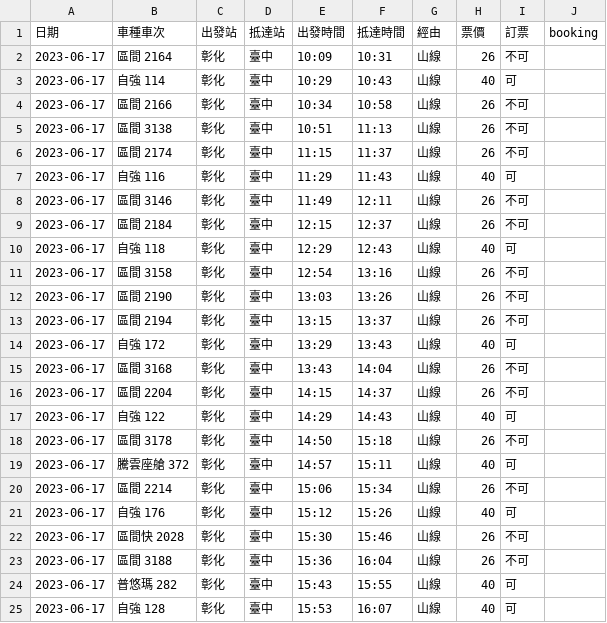
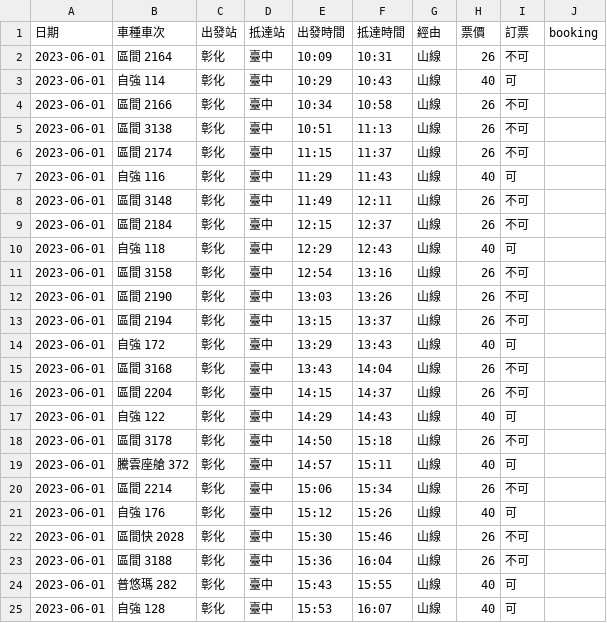
Before and after one commit to ycpranchu/linebot_taiwan_railway, a CSV file: trainInfo/trainData/test_trainData.csv, drawn as a sheet.

```diff
--- a/trainInfo/trainData/test_trainData.csv
+++ b/trainInfo/trainData/test_trainData.csv
@@ -1,25 +1,25 @@
 日期,車種車次,出發站,抵達站,出發時間,抵達時間,經由,票價,訂票,booking
-2023-06-17,區間 2164,彰化,臺中,10:09,10:31,山線,26,不可,
-2023-06-17,自強 114,彰化,臺中,10:29,10:43,山線,40,可,
-2023-06-17,區間 2166,彰化,臺中,10:34,10:58,山線,26,不可,
-2023-06-17,區間 3138,彰化,臺中,10:51,11:13,山線,26,不可,
-2023-06-17,區間 2174,彰化,臺中,11:15,11:37,山線,26,不可,
-2023-06-17,自強 116,彰化,臺中,11:29,11:43,山線,40,可,
-2023-06-17,區間 3146,彰化,臺中,11:49,12:11,山線,26,不可,
-2023-06-17,區間 2184,彰化,臺中,12:15,12:37,山線,26,不可,
-2023-06-17,自強 118,彰化,臺中,12:29,12:43,山線,40,可,
-2023-06-17,區間 3158,彰化,臺中,12:54,13:16,山線,26,不可,
-2023-06-17,區間 2190,彰化,臺中,13:03,13:26,山線,26,不可,
-2023-06-17,區間 2194,彰化,臺中,13:15,13:37,山線,26,不可,
-2023-06-17,自強 172,彰化,臺中,13:29,13:43,山線,40,可,
-2023-06-17,區間 3168,彰化,臺中,13:43,14:04,山線,26,不可,
-2023-06-17,區間 2204,彰化,臺中,14:15,14:37,山線,26,不可,
-2023-06-17,自強 122,彰化,臺中,14:29,14:43,山線,40,可,
-2023-06-17,區間 3178,彰化,臺中,14:50,15:18,山線,26,不可,
-2023-06-17,騰雲座艙 372,彰化,臺中,14:57,15:11,山線,40,可,
-2023-06-17,區間 2214,彰化,臺中,15:06,15:34,山線,26,不可,
-2023-06-17,自強 176,彰化,臺中,15:12,15:26,山線,40,可,
-2023-06-17,區間快 2028,彰化,臺中,15:30,15:46,山線,26,不可,
-2023-06-17,區間 3188,彰化,臺中,15:36,16:04,山線,26,不可,
-2023-06-17,普悠瑪 282,彰化,臺中,15:43,15:55,山線,40,可,
-2023-06-17,自強 128,彰化,臺中,15:53,16:07,山線,40,可,
+2023-06-01,區間 2164,彰化,臺中,10:09,10:31,山線,26,不可,
+2023-06-01,自強 114,彰化,臺中,10:29,10:43,山線,40,可,
+2023-06-01,區間 2166,彰化,臺中,10:34,10:58,山線,26,不可,
+2023-06-01,區間 3138,彰化,臺中,10:51,11:13,山線,26,不可,
+2023-06-01,區間 2174,彰化,臺中,11:15,11:37,山線,26,不可,
+2023-06-01,自強 116,彰化,臺中,11:29,11:43,山線,40,可,
+2023-06-01,區間 3148,彰化,臺中,11:49,12:11,山線,26,不可,
+2023-06-01,區間 2184,彰化,臺中,12:15,12:37,山線,26,不可,
+2023-06-01,自強 118,彰化,臺中,12:29,12:43,山線,40,可,
+2023-06-01,區間 3158,彰化,臺中,12:54,13:16,山線,26,不可,
+2023-06-01,區間 2190,彰化,臺中,13:03,13:26,山線,26,不可,
+2023-06-01,區間 2194,彰化,臺中,13:15,13:37,山線,26,不可,
+2023-06-01,自強 172,彰化,臺中,13:29,13:43,山線,40,可,
+2023-06-01,區間 3168,彰化,臺中,13:43,14:04,山線,26,不可,
+2023-06-01,區間 2204,彰化,臺中,14:15,14:37,山線,26,不可,
+2023-06-01,自強 122,彰化,臺中,14:29,14:43,山線,40,可,
+2023-06-01,區間 3178,彰化,臺中,14:50,15:18,山線,26,不可,
+2023-06-01,騰雲座艙 372,彰化,臺中,14:57,15:11,山線,40,可,
+2023-06-01,區間 2214,彰化,臺中,15:06,15:34,山線,26,不可,
+2023-06-01,自強 176,彰化,臺中,15:12,15:26,山線,40,可,
+2023-06-01,區間快 2028,彰化,臺中,15:30,15:46,山線,26,不可,
+2023-06-01,區間 3188,彰化,臺中,15:36,16:04,山線,26,不可,
+2023-06-01,普悠瑪 282,彰化,臺中,15:43,15:55,山線,40,可,
+2023-06-01,自強 128,彰化,臺中,15:53,16:07,山線,40,可,
```
Also changed, not shown: 4 other files.
